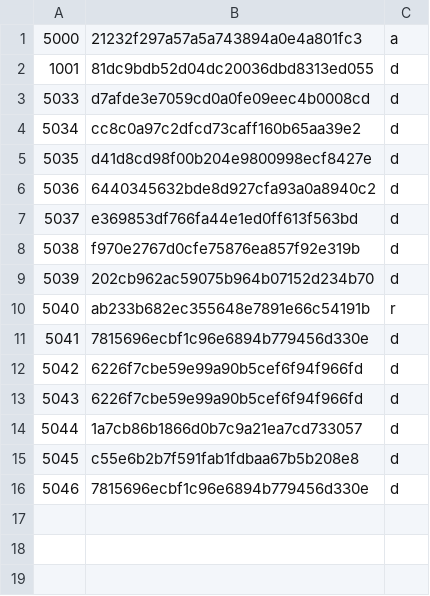
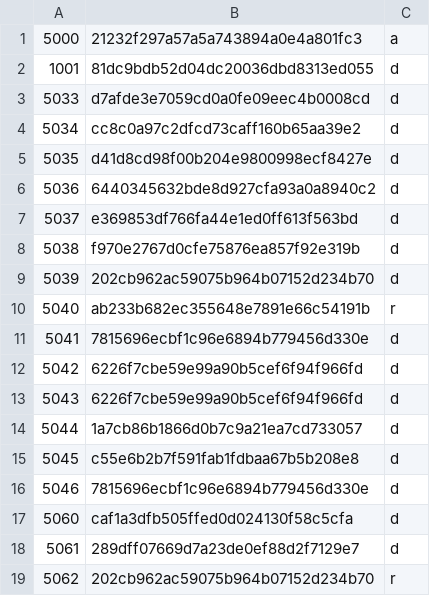
Before and after one commit to Muffin1/MEDI6, a CSV file: Group Project/csv/user.csv, drawn as a sheet.

```diff
--- a/Group Project/csv/user.csv
+++ b/Group Project/csv/user.csv
@@ -16 +16,4 @@
 5046,7815696ecbf1c96e6894b779456d330e,d
+5060,caf1a3dfb505ffed0d024130f58c5cfa,d
+5061,289dff07669d7a23de0ef88d2f7129e7,d
+5062,202cb962ac59075b964b07152d234b70,r
```
Also changed, not shown: Group Project/csv/doctor.csv, 6 other files.
